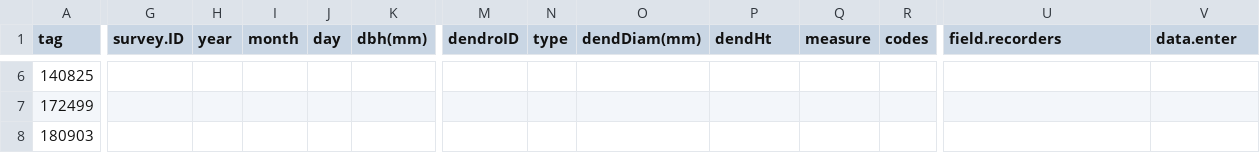
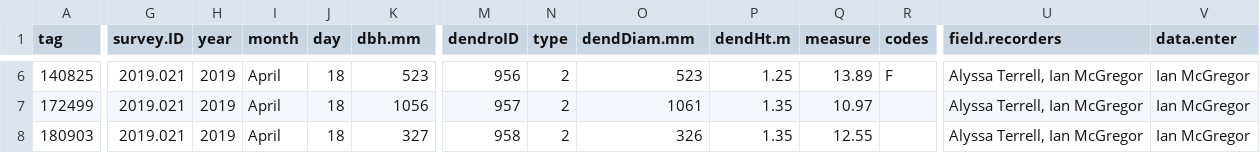
Before and after one commit to SCBI-ForestGEO/Dendrobands, a CSV file: resources/data_entry_forms/2019/data_entry_fix_2019-021.csv, drawn as a sheet; only a part is shown, gaps mark what is left out; the diff covers the shown part only; the diff names each change by its address in the sheet, - before the commit and + after, or states it on an @@ line.

```diff
--- a/resources/data_entry_forms/2019/data_entry_fix_2019-021.csv
+++ b/resources/data_entry_forms/2019/data_entry_fix_2019-021.csv
-K1: dbh(mm)
+K1: dbh.mm
-O1: dendDiam(mm)
+O1: dendDiam.mm
-P1: dendHt
+P1: dendHt.m
-G6:G8 (survey.ID): (empty)
+G6:G8 (survey.ID): 2019.021
-H6:H8 (year): (empty)
+H6:H8 (year): 2019
-I6:I8 (month): (empty)
+I6:I8 (month): April
-J6:J8 (day): (empty)
+J6:J8 (day): 18
-K6 (dbh.mm): (empty)
+K6 (dbh.mm): 523
-M6 (dendroID): (empty)
+M6 (dendroID): 956
-N6:N8 (type): (empty)
+N6:N8 (type): 2
-O6 (dendDiam.mm): (empty)
+O6 (dendDiam.mm): 523
-P6 (dendHt.m): (empty)
+P6 (dendHt.m): 1.25
-Q6 (measure): (empty)
+Q6 (measure): 13.89
-R6 (codes): (empty)
+R6 (codes): F
-U6:U8 (field.recorders): (empty)
+U6:U8 (field.recorders): Alyssa Terrell, Ian McGregor
-V6:V8 (data.enter): (empty)
+V6:V8 (data.enter): Ian McGregor
-K7 (dbh.mm): (empty)
+K7 (dbh.mm): 1056
-M7 (dendroID): (empty)
+M7 (dendroID): 957
-O7 (dendDiam.mm): (empty)
+O7 (dendDiam.mm): 1061
-P7:P8 (dendHt.m): (empty)
+P7:P8 (dendHt.m): 1.35
-Q7 (measure): (empty)
+Q7 (measure): 10.97
-K8 (dbh.mm): (empty)
+K8 (dbh.mm): 327
-M8 (dendroID): (empty)
+M8 (dendroID): 958
-O8 (dendDiam.mm): (empty)
+O8 (dendDiam.mm): 326
-Q8 (measure): (empty)
+Q8 (measure): 12.55
```
Also changed, not shown: 50 edited cells elsewhere in this file, data/scbi.dendroAll_2019.csv, 1 other file.
